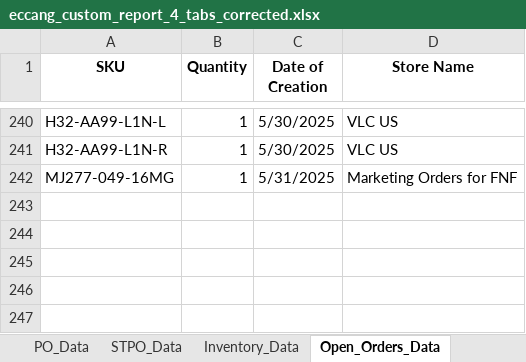
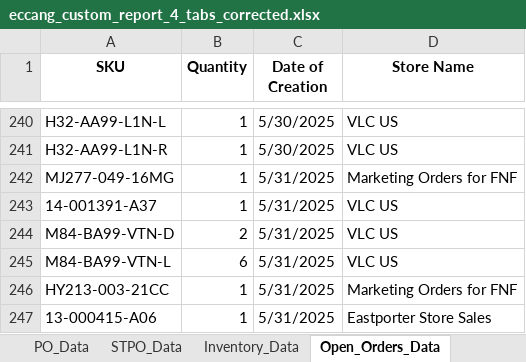
Before and after one commit to tom-valencia/eta-eccang-report, an Excel workbook: eccang_custom_report_4_tabs_corrected.xlsx, sheet Open_Orders_Data, drawn as a sheet; only a part is shown, gaps mark what is left out; values as stored, in another font and other column widths than the file's, no borders; the diff names each change by its address in the sheet, - before the commit and + after, or states it on an @@ line.

```diff
--- a/eccang_custom_report_4_tabs_corrected.xlsx (sheet Open_Orders_Data)
+++ b/eccang_custom_report_4_tabs_corrected.xlsx (sheet Open_Orders_Data)
+row 243: 14-001391-A37 | 1 | 5/31/2025 | VLC US
+row 244: M84-BA99-VTN-D | 2 | 5/31/2025 | VLC US
+row 245: M84-BA99-VTN-L | 6 | 5/31/2025 | VLC US
+row 246: HY213-003-21CC | 1 | 5/31/2025 | Marketing Orders for FNF
+row 247: 13-000415-A06 | 1 | 5/31/2025 | Eastporter Store Sales
```
Also changed, not shown: sheet Inventory_Data.
